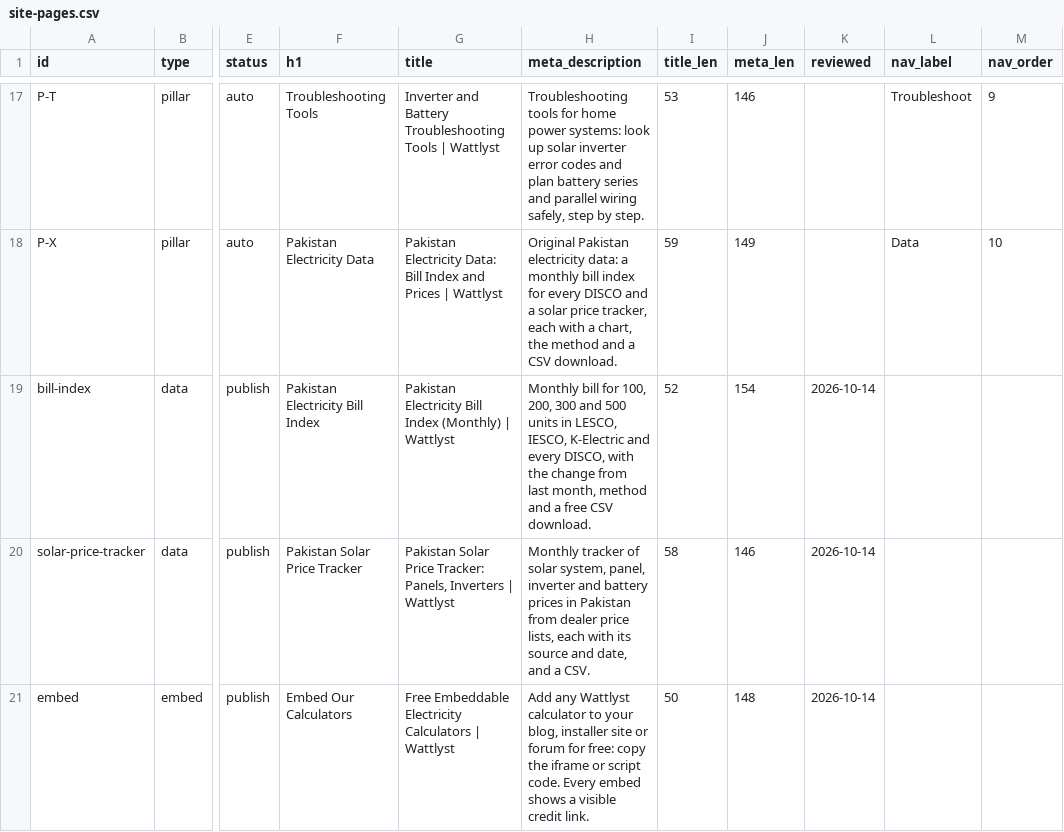
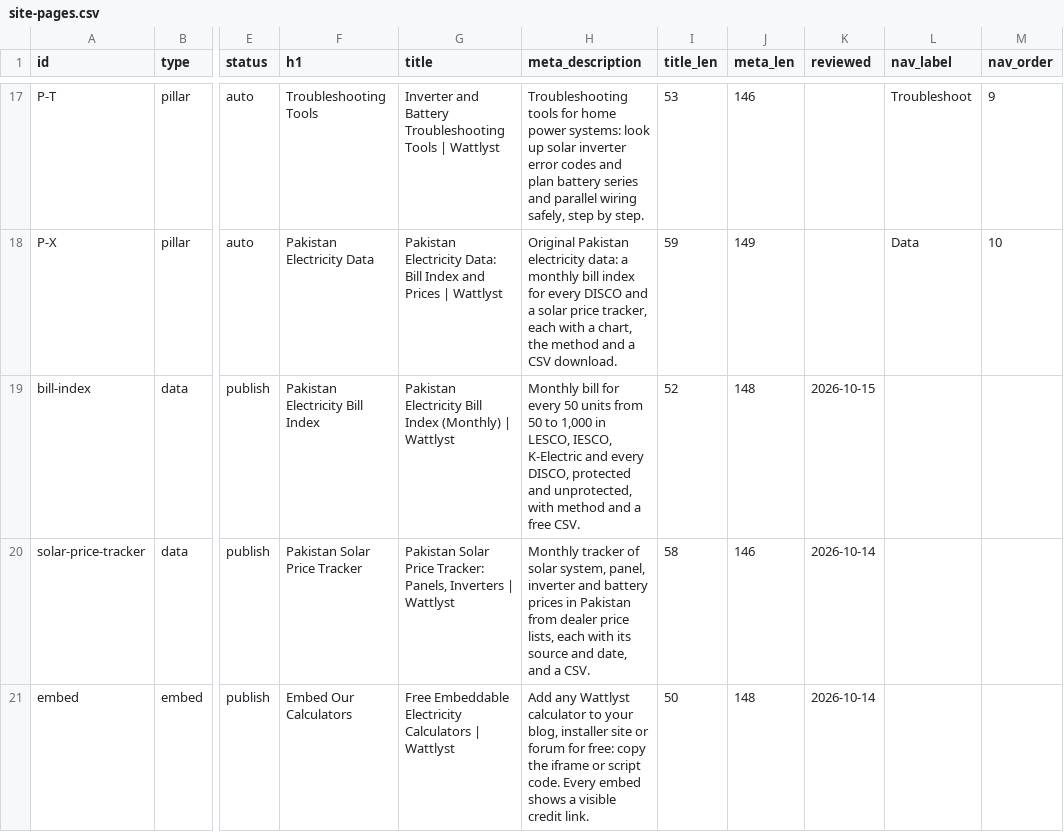
Before and after one commit to 6977980-hash/Wattlyst, a CSV file: specs/site-pages.csv, drawn as a sheet; only a part is shown, gaps mark what is left out; the diff names each change by its address in the sheet, - before the commit and + after, or states it on an @@ line.

```diff
--- a/specs/site-pages.csv
+++ b/specs/site-pages.csv
-H19 (meta_description): …bill for 100, 200, 300 and 500 units in LESCO, IESCO, K-Electric and every DISCO, with the change from last month, method and a free CSV download.
+H19 (meta_description): …bill for every 50 units from 50 to 1,000 in LESCO, IESCO, K-Electric and every DISCO, protected and unprotected, with method and a free CSV.
-J19 (meta_len): 154
+J19 (meta_len): 148
-K19 (reviewed): 2026-10-14
+K19 (reviewed): 2026-10-15
```
Also changed, not shown: generated/data/pakistan-electricity-bill-index.csv, 8 other files.
